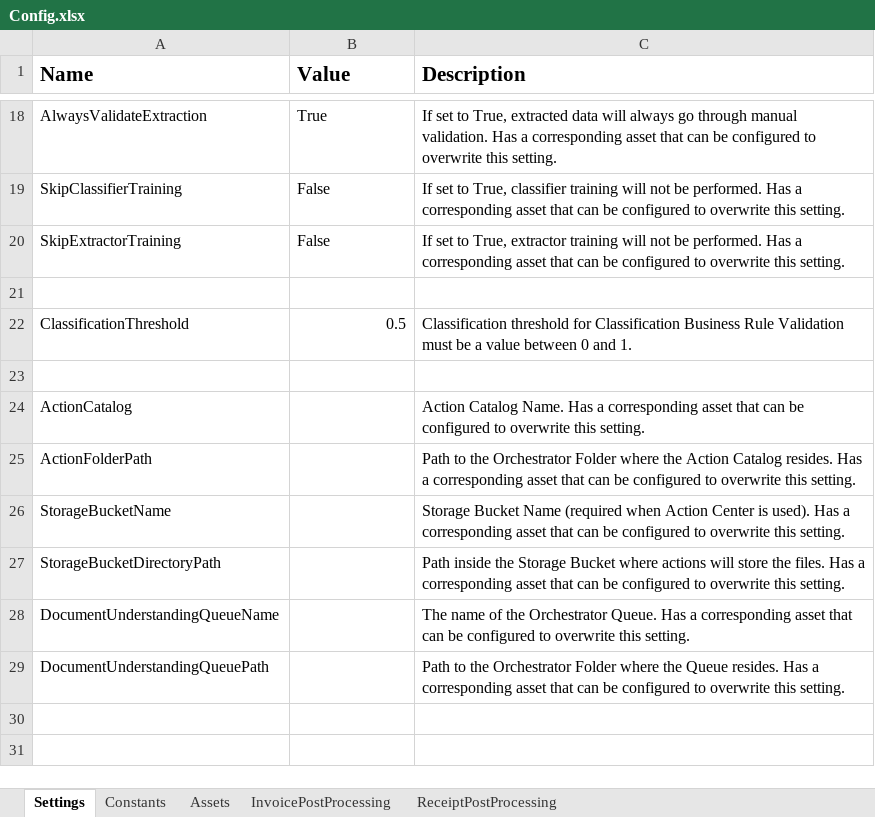
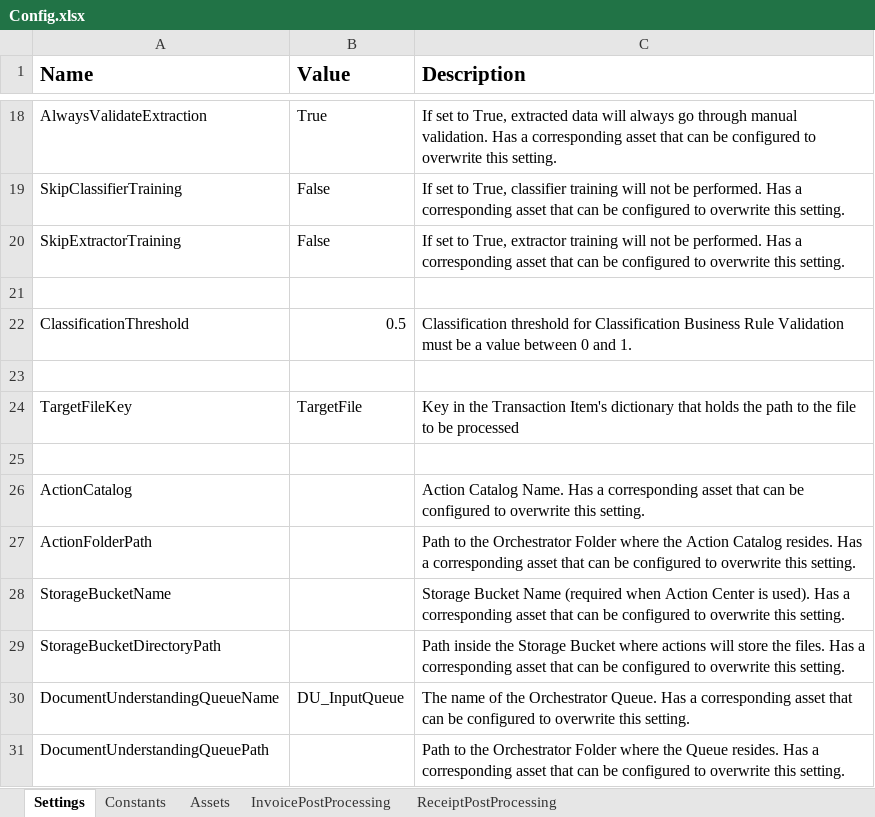
Before and after one commit to UiPath-Services/StudioTemplates, an Excel workbook: DocumentUnderstandingProcess/contentFiles/any/any/pt1/CSharp/Data/Config.xlsx, sheet Settings, drawn as a sheet; only a part is shown, gaps mark what is left out; values as stored, in another font and other column widths than the file's, no borders; addresses are those after the commit; the diff names each change by its address in the sheet, - before the commit and + after, or states it on an @@ line.

Commit message:
Fixed C# Mains Updated C# GetTransactionItem & tests Updated dependencies Re-fixed the flowcharts...

```diff
--- a/DocumentUnderstandingProcess/contentFiles/any/any/pt1/CSharp/Data/Config.xlsx (sheet Settings)
+++ b/DocumentUnderstandingProcess/contentFiles/any/any/pt1/CSharp/Data/Config.xlsx (sheet Settings)
+row 24: TargetFileKey | TargetFile | Key in the Transaction Item's dictionary that holds the path to the file to be processed
+row 25: (empty)
-B30 (Value): (empty)
+B30 (Value): DU_InputQueue
```
Also changed, not shown: sheet Constants, 18 other files.
